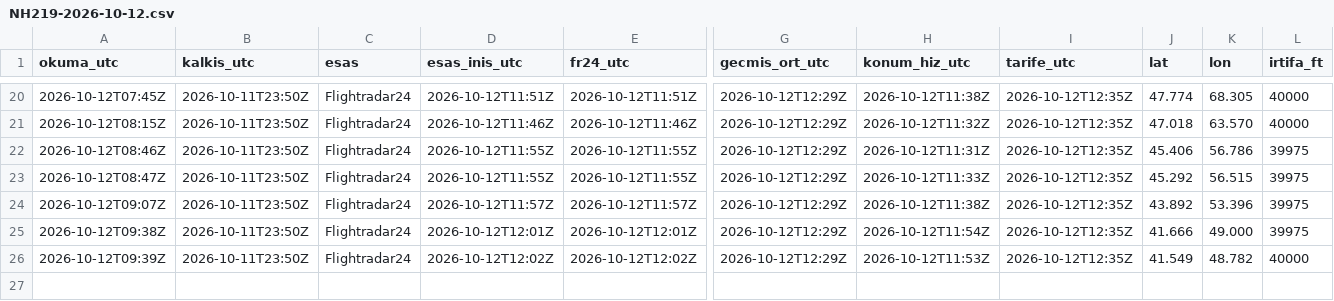
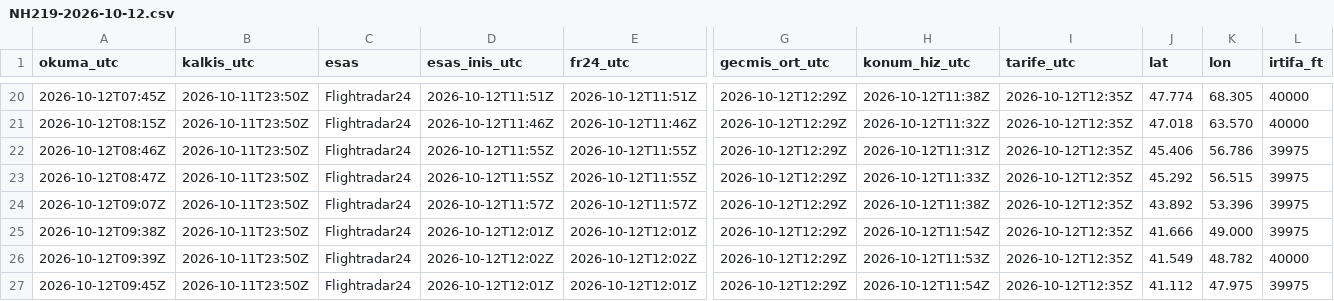
Before and after one commit to niedy707/ucus-bilgi, a CSV file: veri/izlem/NH219-2026-10-12.csv, drawn as a sheet; only a part is shown, gaps mark what is left out; rows hold the shown columns only; the diff names each change by its address in the sheet, - before the commit and + after, or states it on an @@ line.

```diff
--- a/veri/izlem/NH219-2026-10-12.csv
+++ b/veri/izlem/NH219-2026-10-12.csv
+row 27: 2026-10-12T09:45Z | 2026-10-11T23:50Z | Flightradar24 | 2026-10-12T12:01Z | 2026-10-12T12:01Z | 2026-10-12T12:29Z | 2026-10-12T11:54Z | 2026-10-12T12:35Z | 41.112 | 47.975 | 39975
```
Also changed, not shown: 1 other file.
